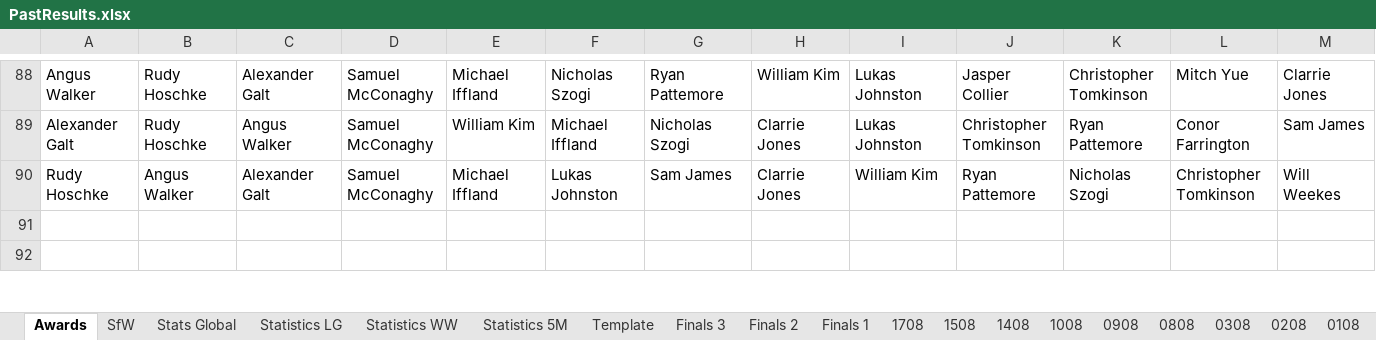
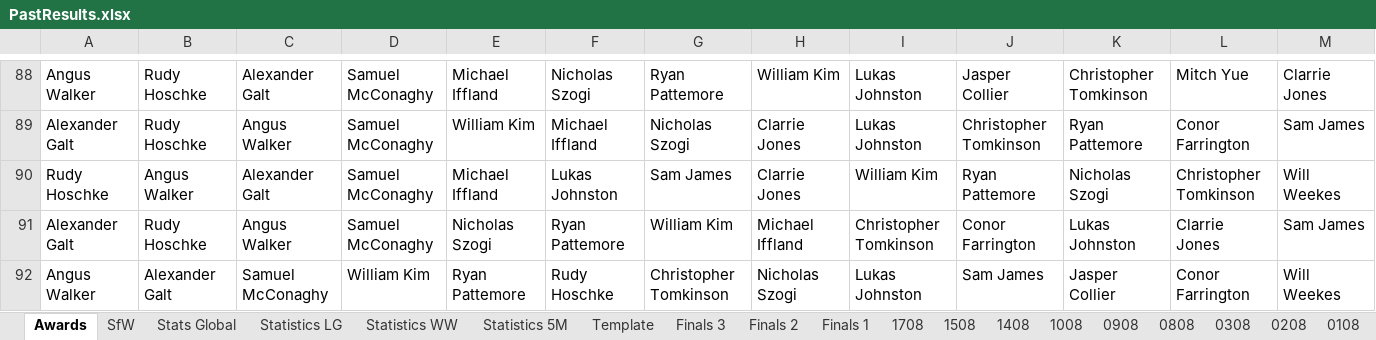
Before and after one commit to KingGoose20/LTBOS3, an Excel workbook: Other Files/PastResults.xlsx, sheet Awards, drawn as a sheet; only a part is shown, gaps mark what is left out; values as stored, in another font and other column widths than the file's, no borders; the diff covers the shown part only; the diff names each change by its address in the sheet, - before the commit and + after, or states it on an @@ line.

```diff
--- a/Other Files/PastResults.xlsx (sheet Awards)
+++ b/Other Files/PastResults.xlsx (sheet Awards)
-A91: (empty)
+A91: Alexander Galt
-B91: (empty)
+B91: Rudy Hoschke
-C91: (empty)
+C91: Angus Walker
-D91: (empty)
+D91: Samuel McConaghy
-E91: (empty)
+E91: Nicholas Szogi
-F91: (empty)
+F91: Ryan Pattemore
-G91: (empty)
+G91: William Kim
-H91: (empty)
+H91: Michael Iffland
-I91: (empty)
+I91: Christopher Tomkinson
-J91: (empty)
+J91: Conor Farrington
-K91: (empty)
+K91: Lukas Johnston
-L91: (empty)
+L91: Clarrie Jones
-M91: (empty)
+M91: Sam James
-A92: (empty)
+A92: Angus Walker
-B92: (empty)
+B92: Alexander Galt
-C92: (empty)
+C92: Samuel McConaghy
-D92: (empty)
+D92: William Kim
-E92: (empty)
+E92: Ryan Pattemore
-F92: (empty)
+F92: Rudy Hoschke
-G92: (empty)
+G92: Christopher Tomkinson
-H92: (empty)
+H92: Nicholas Szogi
-I92: (empty)
+I92: Lukas Johnston
-J92: (empty)
+J92: Sam James
-K92: (empty)
+K92: Jasper Collier
-L92: (empty)
+L92: Conor Farrington
-M92: (empty)
+M92: Will Weekes
```
Also changed, not shown: 12 added rows, 7 removed rows and 237 edited cells elsewhere in this sheet, 4 other files.
